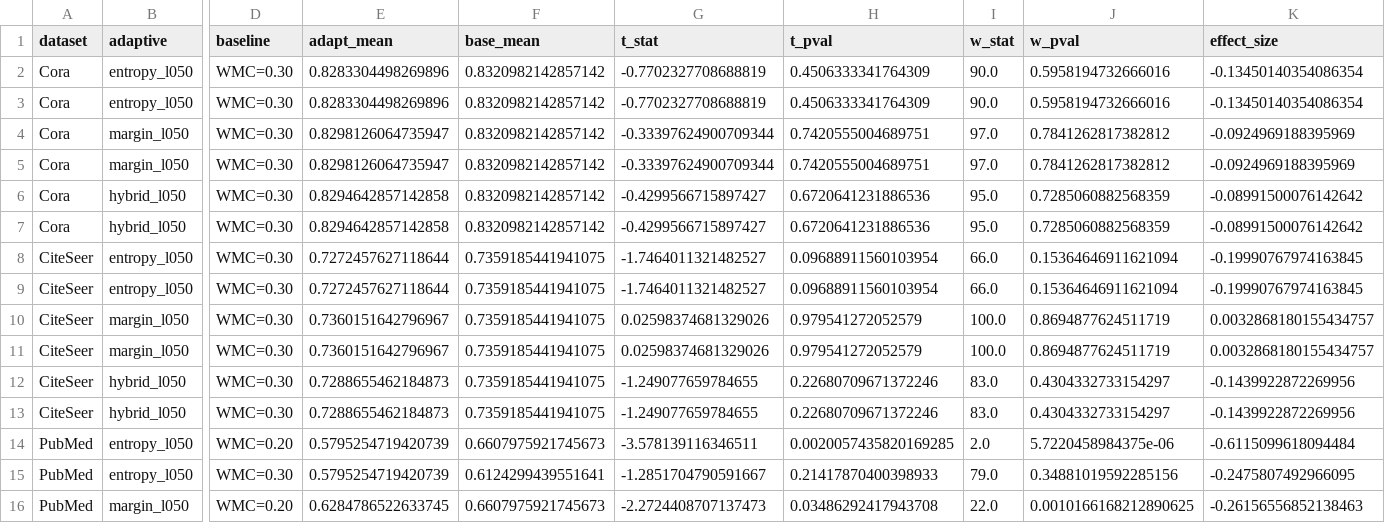
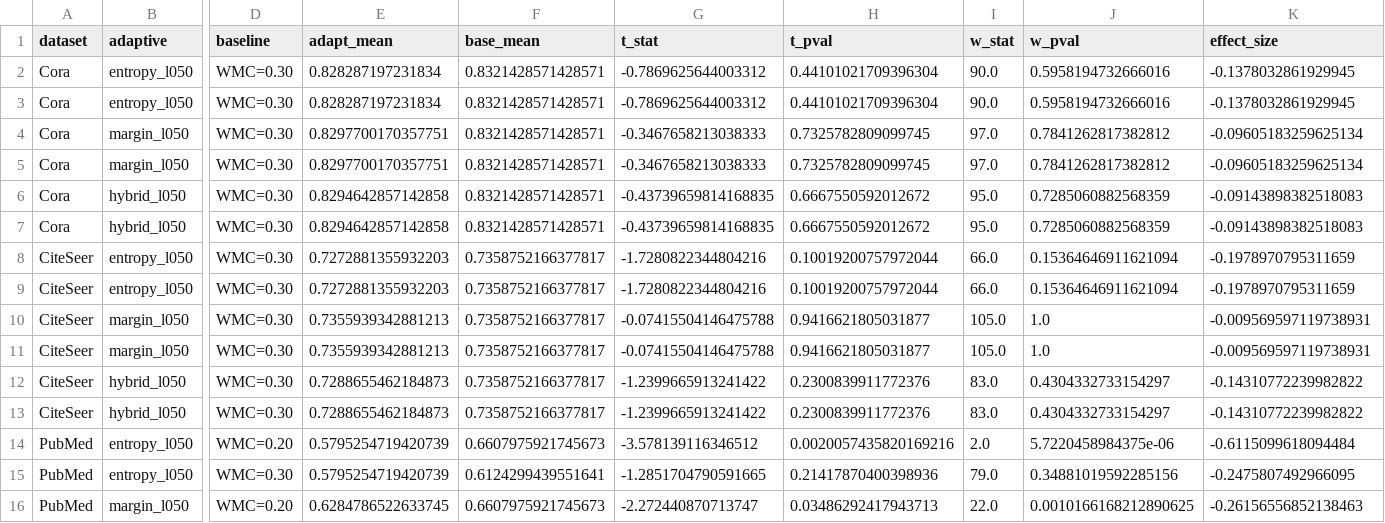
Before and after one commit to mamintoosi/Adaptive-OCGCN, a CSV file: results/statistical_tests.csv, drawn as a sheet; only a part is shown, gaps mark what is left out; the diff covers the shown part only; the diff names each change by its address in the sheet, - before the commit and + after, or states it on an @@ line.

```diff
--- a/results/statistical_tests.csv
+++ b/results/statistical_tests.csv
-E2:E3 (adapt_mean): 0.8283304498269896
+E2:E3 (adapt_mean): 0.828287197231834
-F2:F7 (base_mean): 0.8320982142857142
+F2:F7 (base_mean): 0.8321428571428571
-G2:G3 (t_stat): -0.7702327708688819
+G2:G3 (t_stat): -0.7869625644003312
-H2:H3 (t_pval): 0.4506333341764309
+H2:H3 (t_pval): 0.44101021709396304
-K2:K3 (effect_size): -0.13450140354086354
+K2:K3 (effect_size): -0.1378032861929945
-E4:E5 (adapt_mean): 0.8298126064735947
+E4:E5 (adapt_mean): 0.8297700170357751
-G4:G5 (t_stat): -0.33397624900709344
+G4:G5 (t_stat): -0.3467658213038333
-H4:H5 (t_pval): 0.7420555004689751
+H4:H5 (t_pval): 0.7325782809099745
-K4:K5 (effect_size): -0.0924969188395969
+K4:K5 (effect_size): -0.09605183259625134
-G6:G7 (t_stat): -0.4299566715897427
+G6:G7 (t_stat): -0.43739659814168835
-H6:H7 (t_pval): 0.6720641231886536
+H6:H7 (t_pval): 0.6667550592012672
-K6:K7 (effect_size): -0.08991500076142642
+K6:K7 (effect_size): -0.09143898382518083
-E8:E9 (adapt_mean): 0.7272457627118644
+E8:E9 (adapt_mean): 0.7272881355932203
-F8:F13 (base_mean): 0.7359185441941075
+F8:F13 (base_mean): 0.7358752166377817
-G8:G9 (t_stat): -1.7464011321482527
+G8:G9 (t_stat): -1.7280822344804216
-H8:H9 (t_pval): 0.09688911560103954
+H8:H9 (t_pval): 0.10019200757972044
-K8:K9 (effect_size): -0.19990767974163845
+K8:K9 (effect_size): -0.1978970795311659
-E10:E11 (adapt_mean): 0.7360151642796967
+E10:E11 (adapt_mean): 0.7355939342881213
-G10:G11 (t_stat): 0.02598374681329026
+G10:G11 (t_stat): -0.07415504146475788
-H10:H11 (t_pval): 0.979541272052579
+H10:H11 (t_pval): 0.9416621805031877
-I10:I11 (w_stat): 100.0
+I10:I11 (w_stat): 105.0
-J10:J11 (w_pval): 0.8694877624511719
+J10:J11 (w_pval): 1.0
-K10:K11 (effect_size): 0.0032868180155434757
+K10:K11 (effect_size): -0.009569597119738931
-G12:G13 (t_stat): -1.249077659784655
+G12:G13 (t_stat): -1.2399665913241422
-H12:H13 (t_pval): 0.22680709671372246
+H12:H13 (t_pval): 0.2300839911772376
-K12:K13 (effect_size): -0.1439922872269956
+K12:K13 (effect_size): -0.14310772239982822
-G14 (t_stat): -3.578139116346511
+G14 (t_stat): -3.578139116346512
-H14 (t_pval): 0.0020057435820169285
+H14 (t_pval): 0.0020057435820169216
-G15 (t_stat): -1.2851704790591667
+G15 (t_stat): -1.2851704790591665
-H15 (t_pval): 0.21417870400398933
+H15 (t_pval): 0.21417870400398936
-G16 (t_stat): -2.2724408707137473
+G16 (t_stat): -2.272440870713747
-H16 (t_pval): 0.03486292417943708
+H16 (t_pval): 0.03486292417943713
```
Also changed, not shown: 84 edited cells elsewhere in this file, results/ablation_raw.csv, results/ambiguity_stats.csv, 27 other files.
